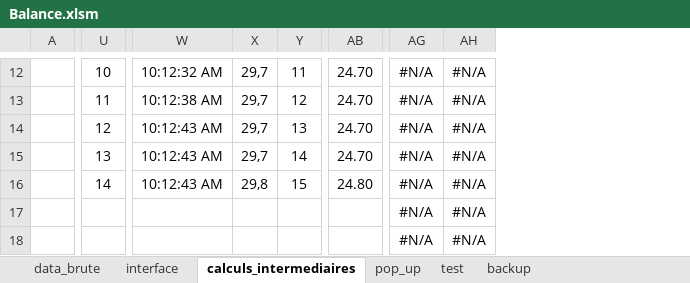
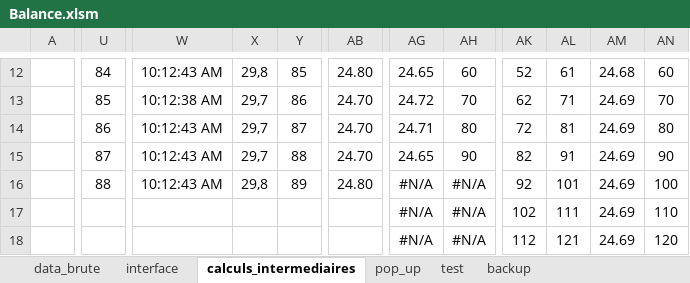
Before and after one commit to adasilva33/balance_solina, an Excel workbook: Balance.xlsm, sheet calculs_intermediaires, drawn as a sheet; only a part is shown, gaps mark what is left out; values as stored, in another font and other column widths than the file's, no borders; charts and pictures and conditional formats not drawn; removed rows and columns are numbered as before the commit, all else as after; the diff covers the shown part only; the diff names each change by its address in the sheet, - before the commit and + after, or states it on an @@ line.

```diff
--- a/Balance.xlsm (sheet calculs_intermediaires)
+++ b/Balance.xlsm (sheet calculs_intermediaires)
-column U, rows 12-16: 10 | 11 | 12 | 13 | 14
+column U, rows 12-16: 84 | 85 | 86 | 87 | 88
-column Y, rows 12-16: 11 | 12 | 13 | 14 | 15
+column Y, rows 12-16: 85 | 86 | 87 | 88 | 89
+column AK, rows 12-18: 52 | 62 | 72 | 82 | 92 | 102 | 112
+column AL, rows 12-18: 61 | 71 | 81 | 91 | 101 | 111 | 121
+column AM, rows 12-18: 24.68 | 24.69 | 24.69 | 24.69 | 24.69 | 24.69 | 24.69
+column AN, rows 12-18: 60 | 70 | 80 | 90 | 100 | 110 | 120
-W12: 10:12:32 AM
+W12: 10:12:43 AM
-X12: 29,7
+X12: 29,8
-AB12: 24.70
+AB12: 24.80
-AG12: #N/A
+AG12: 24.65
-AH12: #N/A
+AH12: 60
-AG13: #N/A
+AG13: 24.72
-AH13: #N/A
+AH13: 70
-AG14: #N/A
+AG14: 24.71
-AH14: #N/A
+AH14: 80
-AG15: #N/A
+AG15: 24.65
-AH15: #N/A
+AH15: 90
```
Also changed, not shown: 2 added columns and 22 edited cells elsewhere in this sheet, sheet data_brute, sheet interface, charts or pictures, 3 other files.
